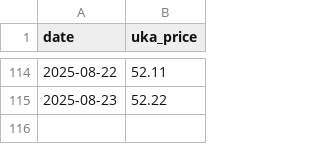
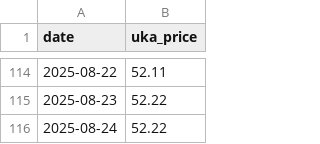
Before and after one commit to ia2525/uka, a CSV file: data/raw/uka_timeseries.csv, drawn as a sheet; only a part is shown, gaps mark what is left out; the diff names each change by its address in the sheet, - before the commit and + after, or states it on an @@ line.

```diff
--- a/data/raw/uka_timeseries.csv
+++ b/data/raw/uka_timeseries.csv
+row 116: 2025-08-24 | 52.22
```
